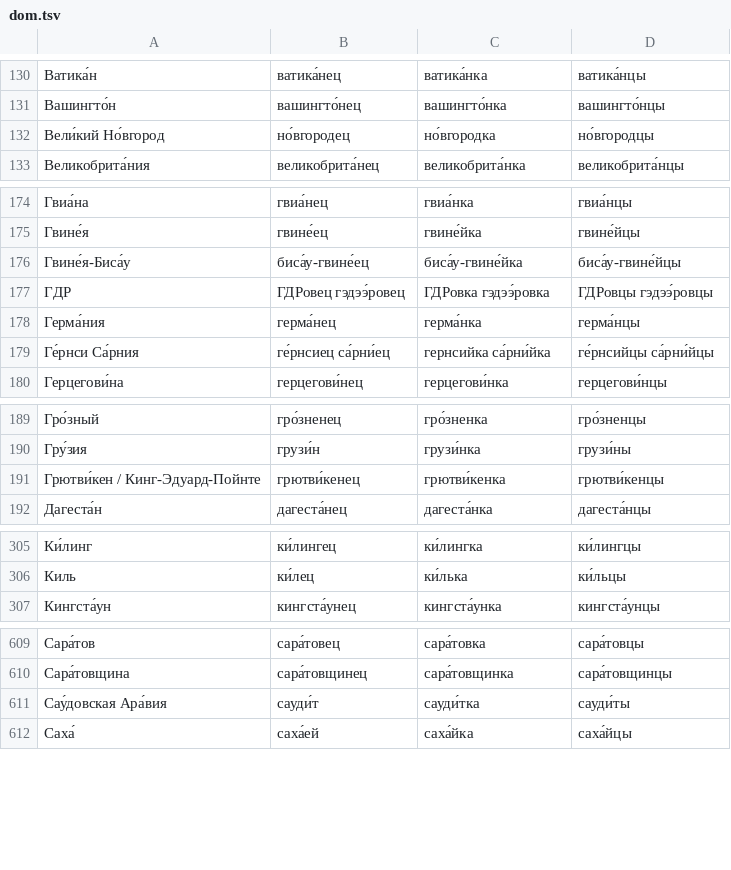
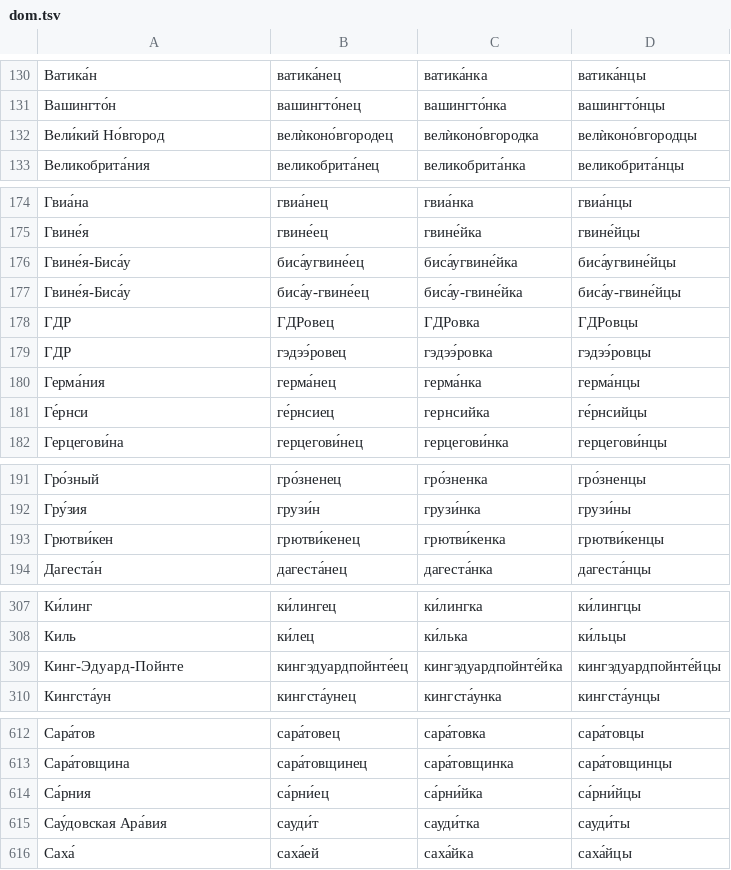
Before and after one commit to bzaar/demonyms, a TSV file: dom.tsv, drawn as a sheet; only a part is shown, gaps mark what is left out.

Commit message:
Update dom.tsv

```diff
--- a/dom.tsv
+++ b/dom.tsv
@@ -131,3 +131,3 @@
 Вашингто́н	вашингто́нец	вашингто́нка	вашингто́нцы
-Вели́кий Но́вгород	но́вгородец	но́вгородка	но́вгородцы
+Вели́кий Но́вгород	велѝконо́вгородец	велѝконо́вгородка	велѝконо́вгородцы
 Великобрита́ния	великобрита́нец	великобрита́нка	великобрита́нцы
@@ -175,6 +175,8 @@
 Гвине́я	гвине́ец	гвине́йка	гвине́йцы
+Гвине́я-Биса́у	биса́угвине́ец	биса́угвине́йка	биса́угвине́йцы
 Гвине́я-Биса́у	биса́у-гвине́ец	биса́у-гвине́йка	биса́у-гвине́йцы
-ГДР	ГДРовец гэдээ́ровец	ГДРовка гэдээ́ровка	ГДРовцы гэдээ́ровцы
+ГДР	ГДРовец	ГДРовка	ГДРовцы
+ГДР	гэдээ́ровец	гэдээ́ровка	гэдээ́ровцы
 Герма́ния	герма́нец	герма́нка	герма́нцы
-Ге́рнси Са́рния	ге́рнсиец са́рни́ец	гернсийка са́рни́йка	ге́рнсийцы са́рни́йцы
+Ге́рнси	ге́рнсиец	гернсийка	ге́рнсийцы
 Герцегови́на	герцегови́нец	герцегови́нка	герцегови́нцы
@@ -190,3 +192,3 @@
 Гру́зия	грузи́н	грузи́нка	грузи́ны
-Грютви́кен / Кинг-Эдуард-Пойнте	грютви́кенец	грютви́кенка	грютви́кенцы
+Грютви́кен	грютви́кенец	грютви́кенка	грютви́кенцы
 Дагеста́н	дагеста́нец	дагеста́нка	дагеста́нцы
@@ -306,2 +308,3 @@
 Киль	ки́лец	ки́лька	ки́льцы
+Кинг-Эдуард-Пойнте	кингэдуардпойнте́ец	кингэдуардпойнте́йка	кингэдуардпойнте́йцы
 Кингста́ун	кингста́унец	кингста́унка	кингста́унцы
@@ -610,2 +613,3 @@
 Сара́товщина	сара́товщинец	сара́товщинка	сара́товщинцы
+Са́рния	са́рни́ец	са́рни́йка	са́рни́йцы
 Сау́довская Ара́вия	сауди́т	сауди́тка	сауди́ты
```
